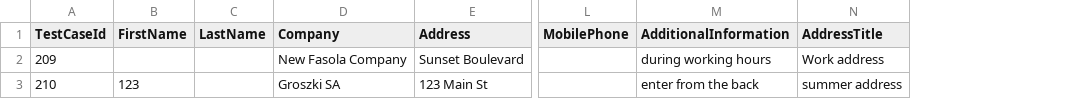
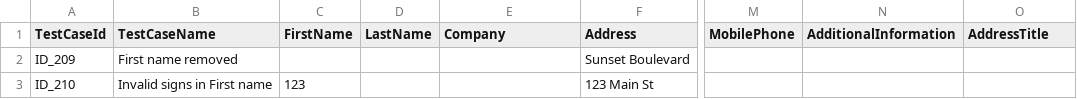
Before and after one commit to agnieszkasankowska9/ALK_Final-Project_Selenium-Python, a CSV file: test_data/first_address_first_name_negative.csv, drawn as a sheet; only a part is shown, gaps mark what is left out; addresses are those after the commit; the diff names each change by its address in the sheet, - before the commit and + after, or states it on an @@ line.

```diff
--- a/test_data/first_address_first_name_negative.csv
+++ b/test_data/first_address_first_name_negative.csv
+column B (TestCaseName), rows 2-3: First name removed | Invalid signs in First name
-A2 (TestCaseId): 209
+A2 (TestCaseId): ID_209
-E2 (Company): New Fasola Company
+E2 (Company): (empty)
-N2 (AdditionalInformation): during working hours
+N2 (AdditionalInformation): (empty)
-O2 (AddressTitle): Work address
+O2 (AddressTitle): (empty)
-A3 (TestCaseId): 210
+A3 (TestCaseId): ID_210
-E3 (Company): Groszki SA
+E3 (Company): (empty)
-N3 (AdditionalInformation): enter from the back
+N3 (AdditionalInformation): (empty)
-O3 (AddressTitle): summer address
+O3 (AddressTitle): (empty)
```
Also changed, not shown: test_data/first_address_last_name_negative.csv, test_data/first_address_phone_negative.csv, 9 other files.
